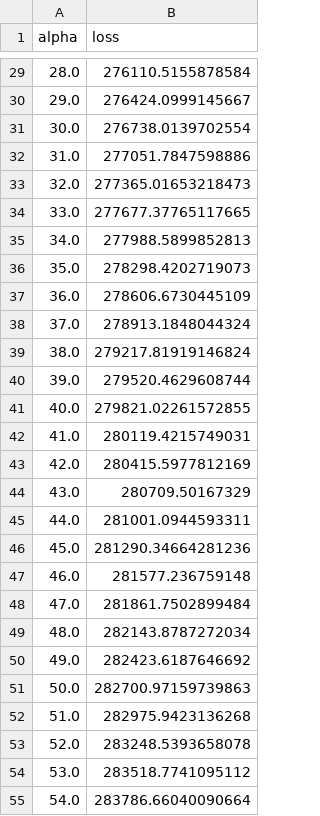
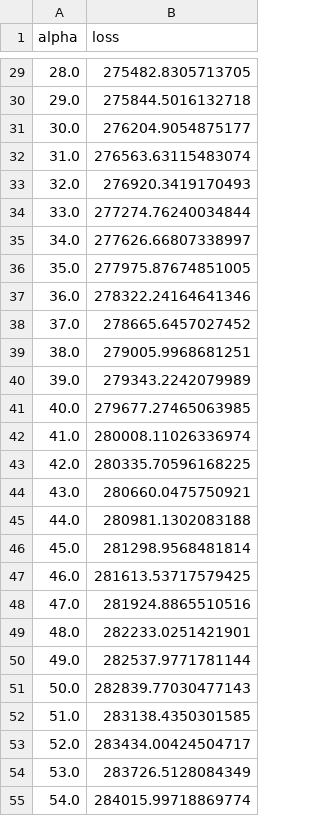
Before and after one commit to MathiasSteilen/semesterthesis-load-forecasting-switzerland, a CSV file: 2_code/5_RIDGE_trials.csv, drawn as a sheet; only a part is shown, gaps mark what is left out; the diff covers the shown part only.

```diff
--- a/2_code/5_RIDGE_trials.csv
+++ b/2_code/5_RIDGE_trials.csv
@@ -29,27 +29,27 @@ alpha,loss
-28.0,276110.5155878584
-29.0,276424.0999145667
-30.0,276738.0139702554
-31.0,277051.7847598886
-32.0,277365.01653218473
-33.0,277677.37765117665
-34.0,277988.5899852813
-35.0,278298.4202719073
-36.0,278606.6730445109
-37.0,278913.1848044324
-38.0,279217.81919146824
-39.0,279520.4629608744
-40.0,279821.02261572855
-41.0,280119.4215749031
-42.0,280415.5977812169
-43.0,280709.50167329
-44.0,281001.0944593311
-45.0,281290.34664281236
-46.0,281577.236759148
-47.0,281861.7502899484
-48.0,282143.8787272034
-49.0,282423.6187646692
-50.0,282700.97159739863
-51.0,282975.9423136268
-52.0,283248.5393658078
-53.0,283518.7741095112
-54.0,283786.66040090664
+28.0,275482.8305713705
+29.0,275844.5016132718
+30.0,276204.9054875177
+31.0,276563.63115483074
+32.0,276920.3419170493
+33.0,277274.76240034844
+34.0,277626.66807338997
+35.0,277975.87674851005
+36.0,278322.24164641346
+37.0,278665.6457027452
+38.0,279005.9968681251
+39.0,279343.2242079989
+40.0,279677.27465063985
+41.0,280008.11026336974
+42.0,280335.70596168225
+43.0,280660.0475750921
+44.0,280981.1302083188
+45.0,281298.9568481814
+46.0,281613.53717579425
+47.0,281924.8865510516
+48.0,282233.0251421901
+49.0,282537.9771781144
+50.0,282839.77030477143
+51.0,283138.4350301585
+52.0,283434.00424504717
+53.0,283726.5128084349
+54.0,284015.99718869774
```
Also changed, not shown: 73 edited cells elsewhere in this file, 2_code/5_RIDGE_holdout_predictions.csv, 9 other files.
